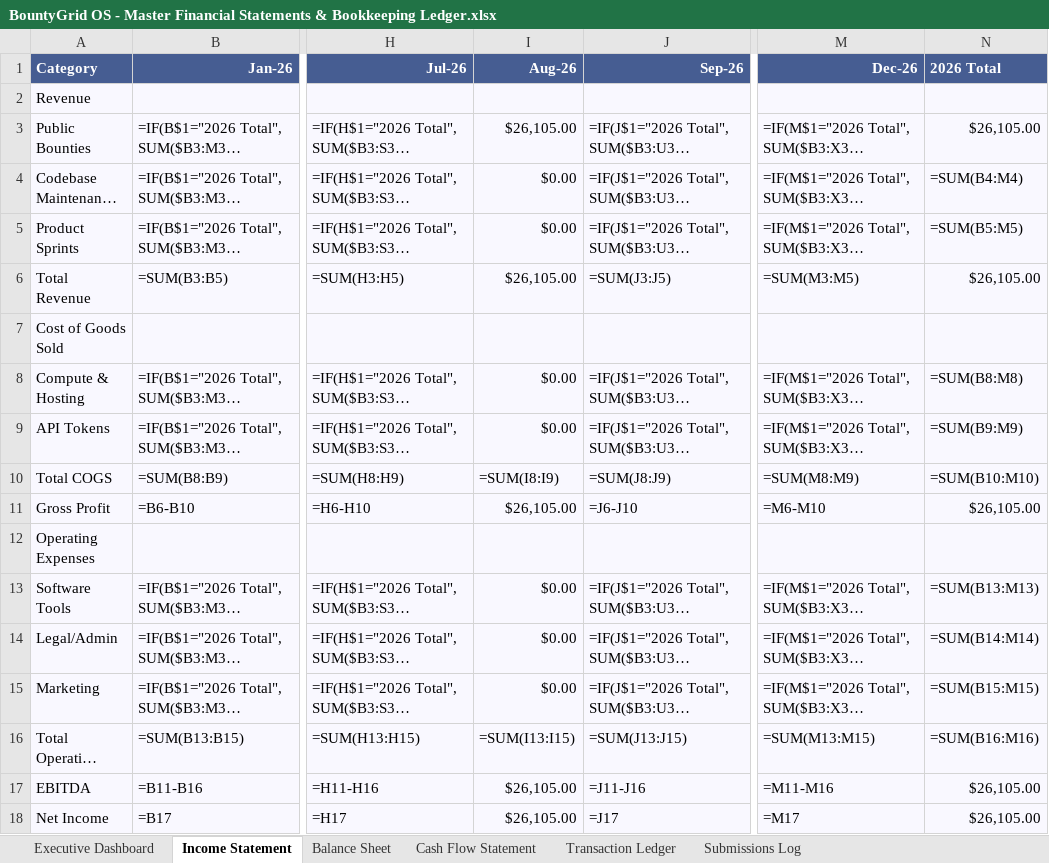
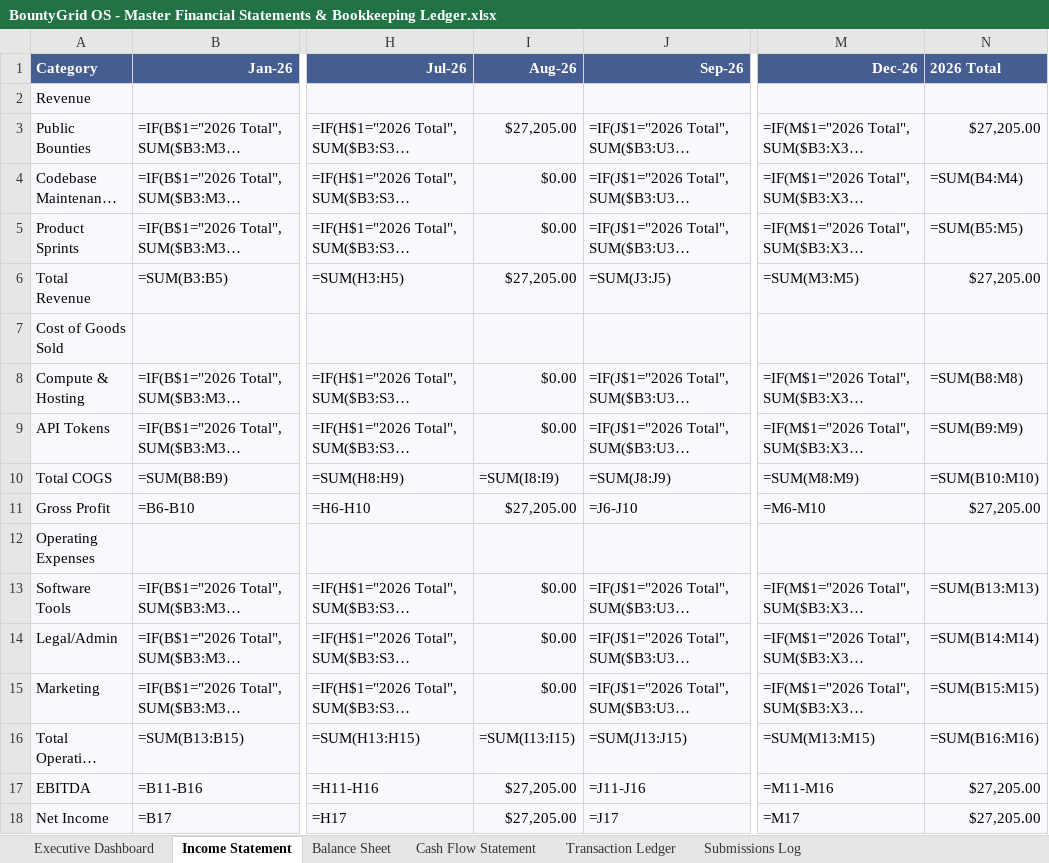
Before and after one commit to gcoinstash-cmd/bountygrid-commander, an Excel workbook: BountyGrid OS - Master Financial Statements & Bookkeeping Ledger.xlsx, sheet Income Statement, drawn as a sheet; only a part is shown, gaps mark what is left out; long unchanged cells end in …; values as stored, in another font and other column widths than the file's, no borders; formulas without a stored value are shown as written; the diff names each change by its address in the sheet, - before the commit and + after, or states it on an @@ line.

```diff
--- a/BountyGrid OS - Master Financial Statements & Bookkeeping Ledger.xlsx (sheet Income Statement)
+++ b/BountyGrid OS - Master Financial Statements & Bookkeeping Ledger.xlsx (sheet Income Statement)
-I3 (Aug-26): $26,105.00
+I3 (Aug-26): $27,205.00
-N3 (2026 Total): $26,105.00
+N3 (2026 Total): $27,205.00
-I6 (Aug-26): $26,105.00
+I6 (Aug-26): $27,205.00
-N6 (2026 Total): $26,105.00
+N6 (2026 Total): $27,205.00
-I11 (Aug-26): $26,105.00
+I11 (Aug-26): $27,205.00
-N11 (2026 Total): $26,105.00
+N11 (2026 Total): $27,205.00
-I17:I18 (Aug-26): $26,105.00
+I17:I18 (Aug-26): $27,205.00
-N17:N18 (2026 Total): $26,105.00
+N17:N18 (2026 Total): $27,205.00
```
Also changed, not shown: sheet Transaction Ledger, sheet Executive Dashboard, sheet Balance Sheet, sheet Cash Flow Statement, 1 other file.
